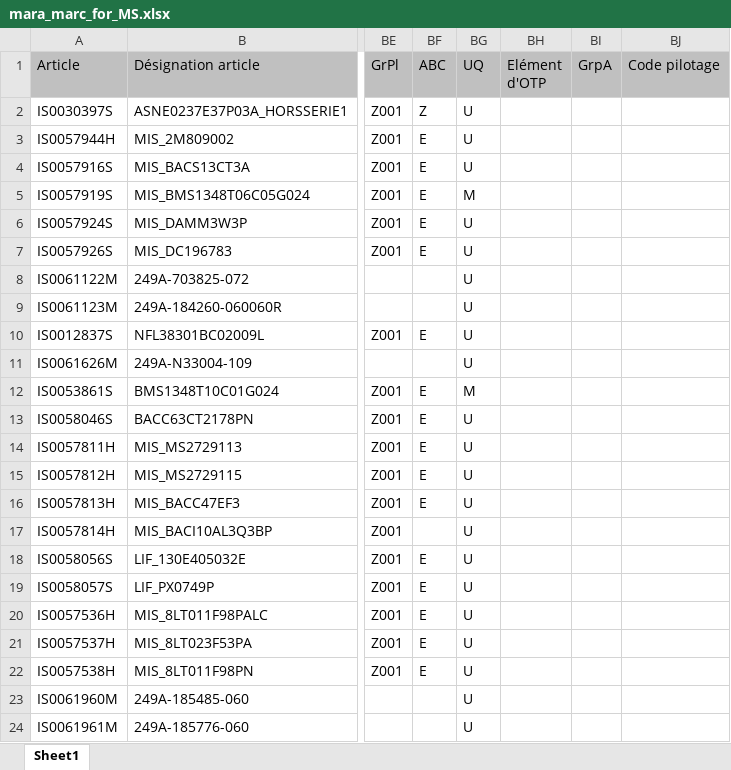
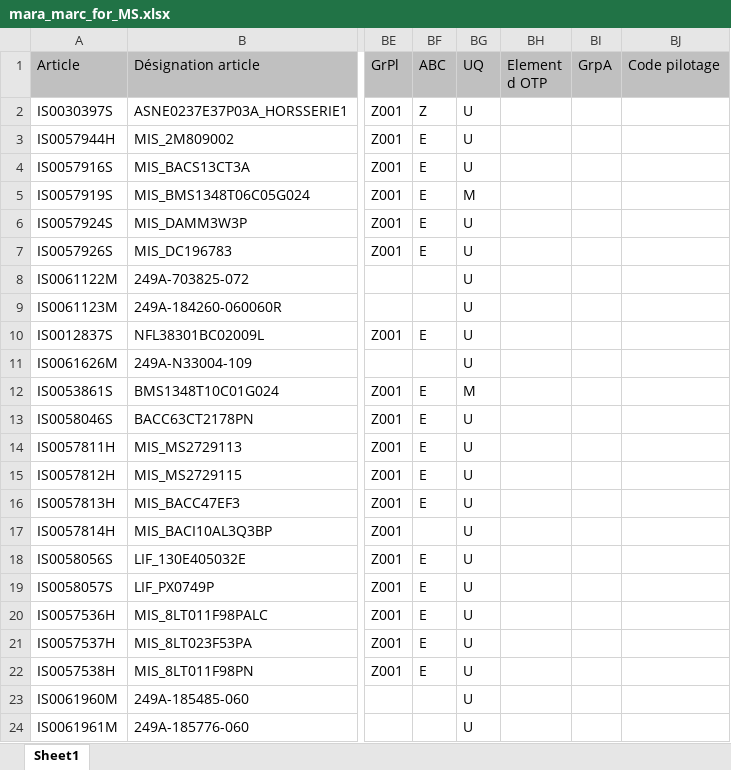
Before and after one commit to thourayarhimi/Material_Seetings, an Excel workbook: home/mara_marc_for_MS.xlsx, sheet Sheet1, drawn as a sheet; only a part is shown, gaps mark what is left out; values as stored, in another font and other column widths than the file's, no borders; the diff names each change by its address in the sheet, - before the commit and + after, or states it on an @@ line.

```diff
--- a/home/mara_marc_for_MS.xlsx (sheet Sheet1)
+++ b/home/mara_marc_for_MS.xlsx (sheet Sheet1)
-BH1: Elément d'OTP
+BH1: Element d OTP
```
Also changed, not shown: 20 other files.
